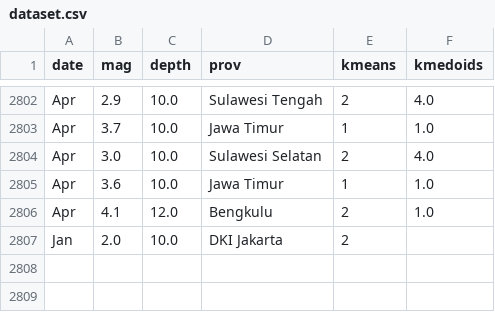
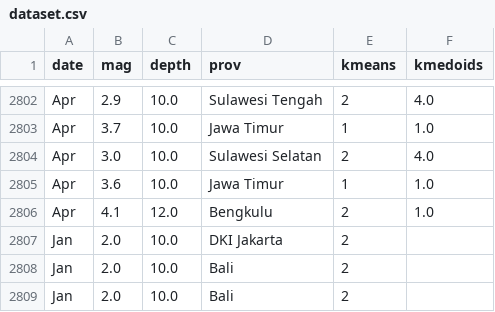
Before and after one commit to agismandala007/clustering-wave-site, a CSV file: backend-wave-site/data/dataset.csv, drawn as a sheet; only a part is shown, gaps mark what is left out; the diff names each change by its address in the sheet, - before the commit and + after, or states it on an @@ line.

```diff
--- a/backend-wave-site/data/dataset.csv
+++ b/backend-wave-site/data/dataset.csv
+row 2808: Jan | 2.0 | 10.0 | Bali | 2
+row 2809: Jan | 2.0 | 10.0 | Bali | 2
```
Also changed, not shown: 5 other files.
